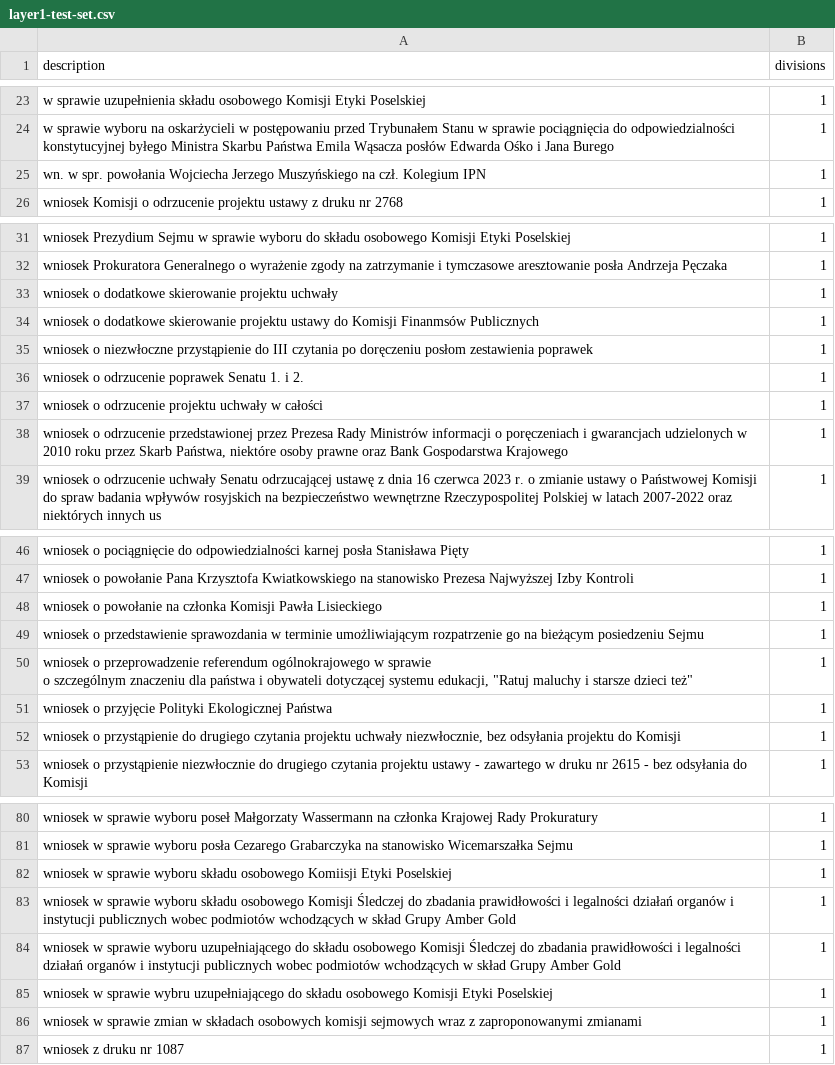
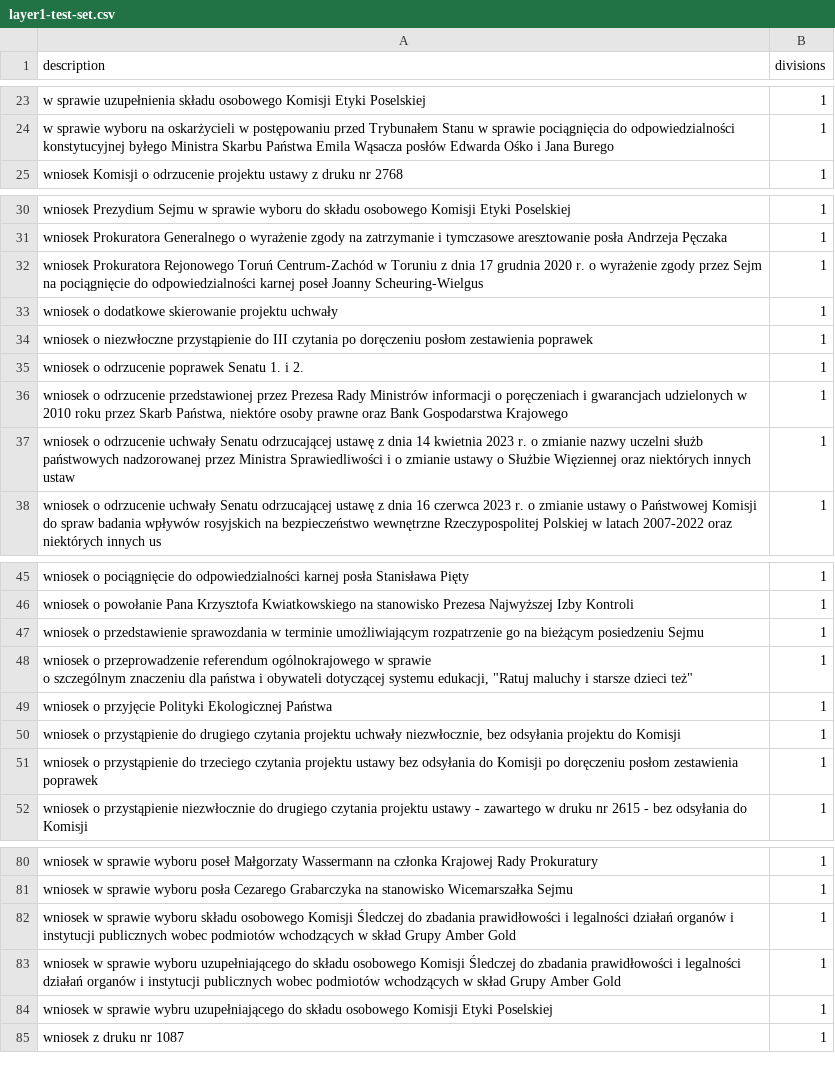
Before and after one commit to radoskoppl/sejmbench, a CSV file: docs/layer1-test-set.csv, drawn as a sheet; only a part is shown, gaps mark what is left out; removed rows and columns are numbered as before the commit, all else as after; the diff covers the shown part only; the diff names each change by its address in the sheet, - before the commit and + after, or states it on an @@ line.

```diff
--- a/docs/layer1-test-set.csv
+++ b/docs/layer1-test-set.csv
-row 25: wn. w spr. powołania Wojciecha Jerzego Muszyńskiego na czł. Kolegium IPN | 1
+row 32: wniosek Prokuratora Rejonowego Toruń Centrum-Zachód w Toruniu z dnia 17 grudnia 2020 r. o wyrażenie zgody przez Sejm na pociągnięcie do odpowiedzialności karnej poseł Joanny Scheuring-Wielgus | 1
-row 34: wniosek o dodatkowe skierowanie projektu ustawy do Komisji Finanmsów Publicznych | 1
-row 37: wniosek o odrzucenie projektu uchwały w całości | 1
+row 37: wniosek o odrzucenie uchwały Senatu odrzucającej ustawę z dnia 14 kwietnia 2023 r. o zmianie nazwy uczelni służb państwowych nadzorowanej przez Ministra Sprawiedliwości i o zmianie ustawy o Służbie Więziennej oraz niektórych innych ustaw | 1
-row 48: wniosek o powołanie na członka Komisji Pawła Lisieckiego | 1
+row 51: wniosek o przystąpienie do trzeciego czytania projektu ustawy bez odsyłania do Komisji po doręczeniu posłom zestawienia poprawek | 1
-row 82: wniosek w sprawie wyboru składu osobowego Komiisji Etyki Poselskiej | 1
-row 86: wniosek w sprawie zmian w składach osobowych komisji sejmowych wraz z zaproponowanymi zmianami | 1
```
Also changed, not shown: 3 added rows elsewhere in this file, docs/layer1-validation-sample.csv, 15 other files.
